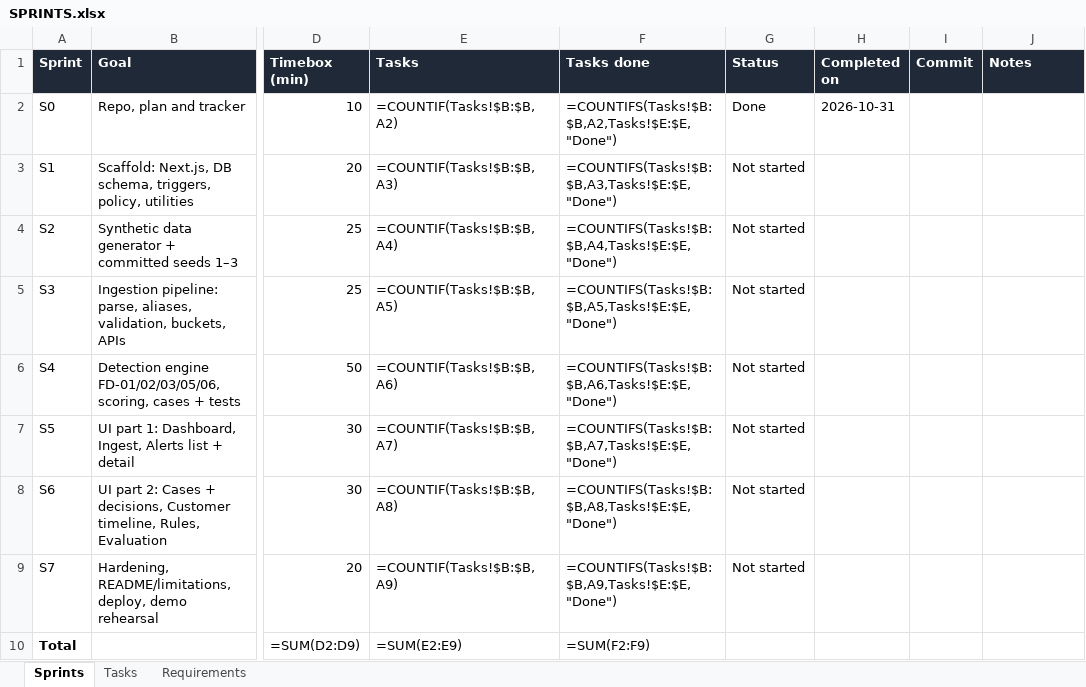
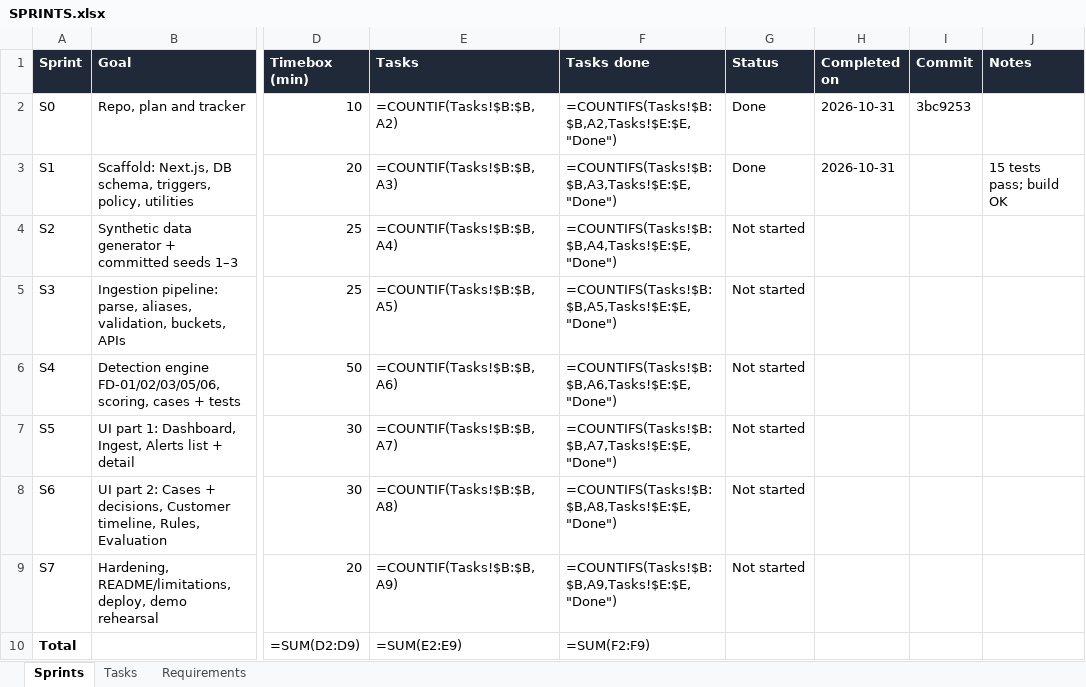
Before and after one commit to Thanush-41/Trace-X, an Excel workbook: SPRINTS.xlsx, sheet Sprints, drawn as a sheet; only a part is shown, gaps mark what is left out; values as stored, in another font and other column widths than the file's, no borders; formulas without a stored value are shown as written; conditional formats not drawn; the diff names each change by its address in the sheet, - before the commit and + after, or states it on an @@ line.

Commit message:
Sprint 1: Next.js scaffold, database schema, policy and utilities
- Next.js 16 app with Tailwind; libSQL client (local file or Turso)
- Schema for source data, import bookkeeping, alerts, cases, decisions
- Triggers make alerts, cases and decisions immutable
- config/policy.json holds every detector weight and threshold
- Normalisation, hashing, robust statistics and union-find utilities
- 15 vitest tests (utilities + DB integrity)

```diff
--- a/SPRINTS.xlsx (sheet Sprints)
+++ b/SPRINTS.xlsx (sheet Sprints)
-I2 (Commit): (empty)
+I2 (Commit): 3bc9253
-G3 (Status): Not started
+G3 (Status): Done
-H3 (Completed on): (empty)
+H3 (Completed on): 2026-10-31
-J3 (Notes): (empty)
+J3 (Notes): 15 tests pass; build OK
```
Also changed, not shown: sheet Tasks, sheet Requirements, 23 other files.
